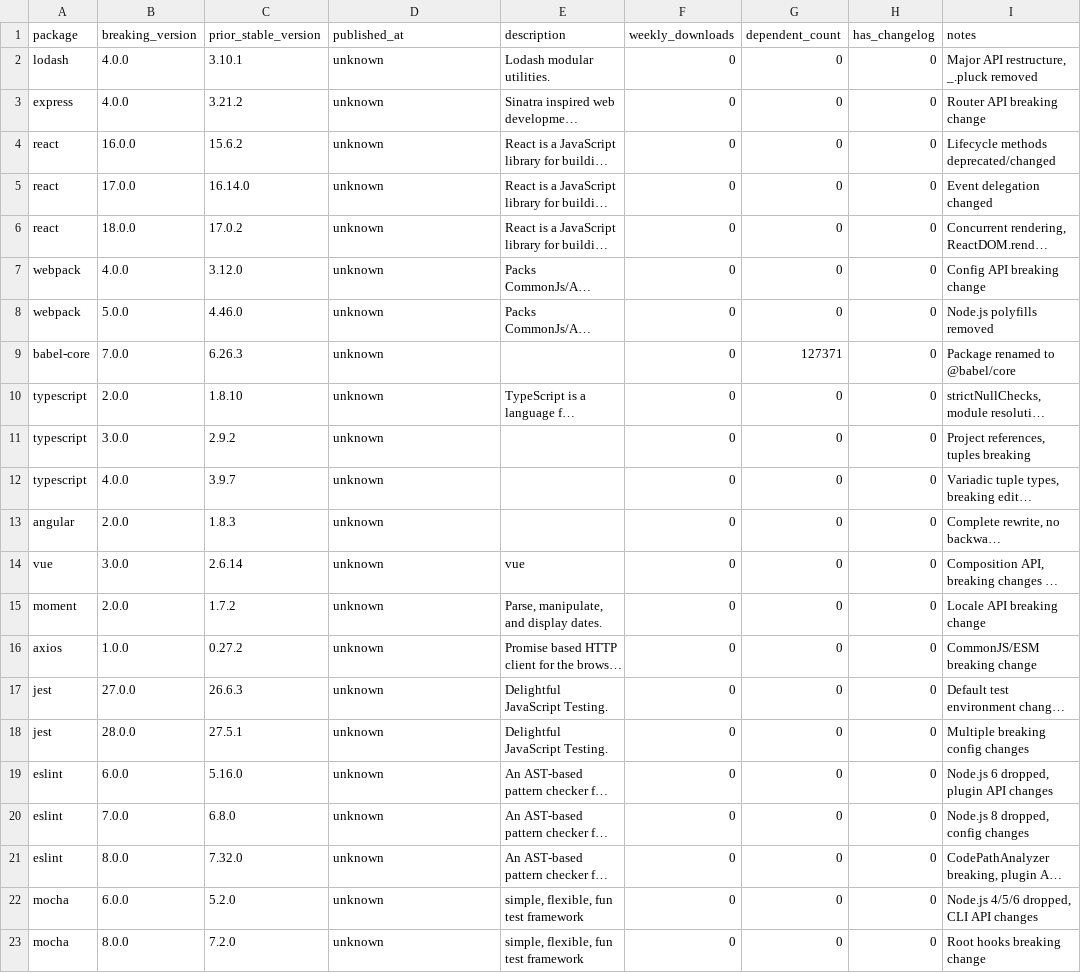
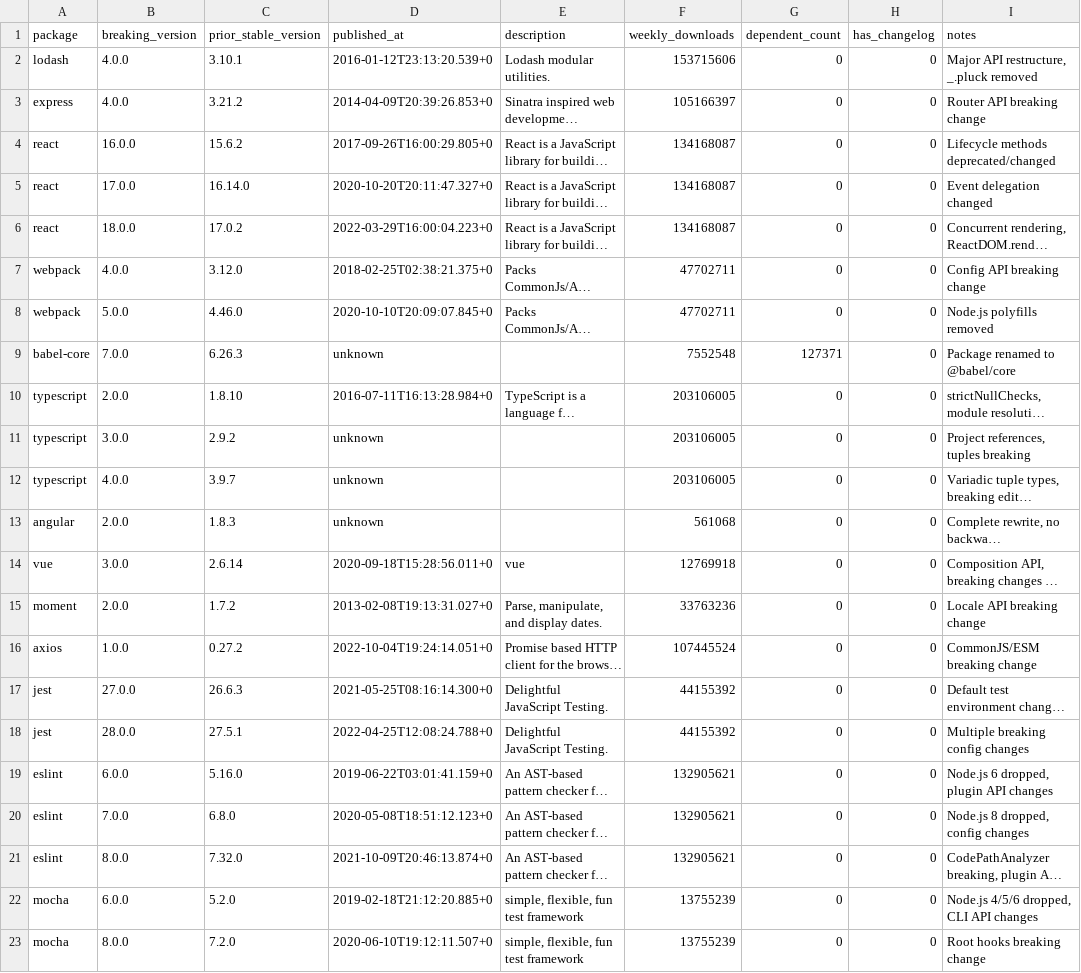
Before and after one commit to ahafarag/depcast, a CSV file: data/breaking_releases.csv, drawn as a sheet; only a part is shown; long unchanged cells end in …; the diff covers the shown part only; the diff names each change by its address in the sheet, - before the commit and + after, or states it on an @@ line.

```diff
--- a/data/breaking_releases.csv
+++ b/data/breaking_releases.csv
-D2 (published_at): unknown
+D2 (published_at): 2016-01-12T23:13:20.539+0
-F2 (weekly_downloads): 0
+F2 (weekly_downloads): 153715606
-D3 (published_at): unknown
+D3 (published_at): 2014-04-09T20:39:26.853+0
-F3 (weekly_downloads): 0
+F3 (weekly_downloads): 105166397
-D4 (published_at): unknown
+D4 (published_at): 2017-09-26T16:00:29.805+0
-F4:F6 (weekly_downloads): 0
+F4:F6 (weekly_downloads): 134168087
-D5 (published_at): unknown
+D5 (published_at): 2020-10-20T20:11:47.327+0
-D6 (published_at): unknown
+D6 (published_at): 2022-03-29T16:00:04.223+0
-D7 (published_at): unknown
+D7 (published_at): 2018-02-25T02:38:21.375+0
-F7:F8 (weekly_downloads): 0
+F7:F8 (weekly_downloads): 47702711
-D8 (published_at): unknown
+D8 (published_at): 2020-10-10T20:09:07.845+0
-F9 (weekly_downloads): 0
+F9 (weekly_downloads): 7552548
-D10 (published_at): unknown
+D10 (published_at): 2016-07-11T16:13:28.984+0
-F10:F12 (weekly_downloads): 0
+F10:F12 (weekly_downloads): 203106005
-F13 (weekly_downloads): 0
+F13 (weekly_downloads): 561068
-D14 (published_at): unknown
+D14 (published_at): 2020-09-18T15:28:56.011+0
-F14 (weekly_downloads): 0
+F14 (weekly_downloads): 12769918
-D15 (published_at): unknown
+D15 (published_at): 2013-02-08T19:13:31.027+0
-F15 (weekly_downloads): 0
+F15 (weekly_downloads): 33763236
-D16 (published_at): unknown
+D16 (published_at): 2022-10-04T19:24:14.051+0
-F16 (weekly_downloads): 0
+F16 (weekly_downloads): 107445524
-D17 (published_at): unknown
+D17 (published_at): 2021-05-25T08:16:14.300+0
-F17:F18 (weekly_downloads): 0
+F17:F18 (weekly_downloads): 44155392
-D18 (published_at): unknown
+D18 (published_at): 2022-04-25T12:08:24.788+0
-D19 (published_at): unknown
+D19 (published_at): 2019-06-22T03:01:41.159+0
-F19:F21 (weekly_downloads): 0
+F19:F21 (weekly_downloads): 132905621
-D20 (published_at): unknown
+D20 (published_at): 2020-05-08T18:51:12.123+0
-D21 (published_at): unknown
+D21 (published_at): 2021-10-09T20:46:13.874+0
-D22 (published_at): unknown
+D22 (published_at): 2019-02-18T21:12:20.885+0
-F22:F23 (weekly_downloads): 0
+F22:F23 (weekly_downloads): 13755239
-D23 (published_at): unknown
+D23 (published_at): 2020-06-10T19:12:11.507+0
```
Also changed, not shown: 57 edited cells elsewhere in this file, 3 other files.
